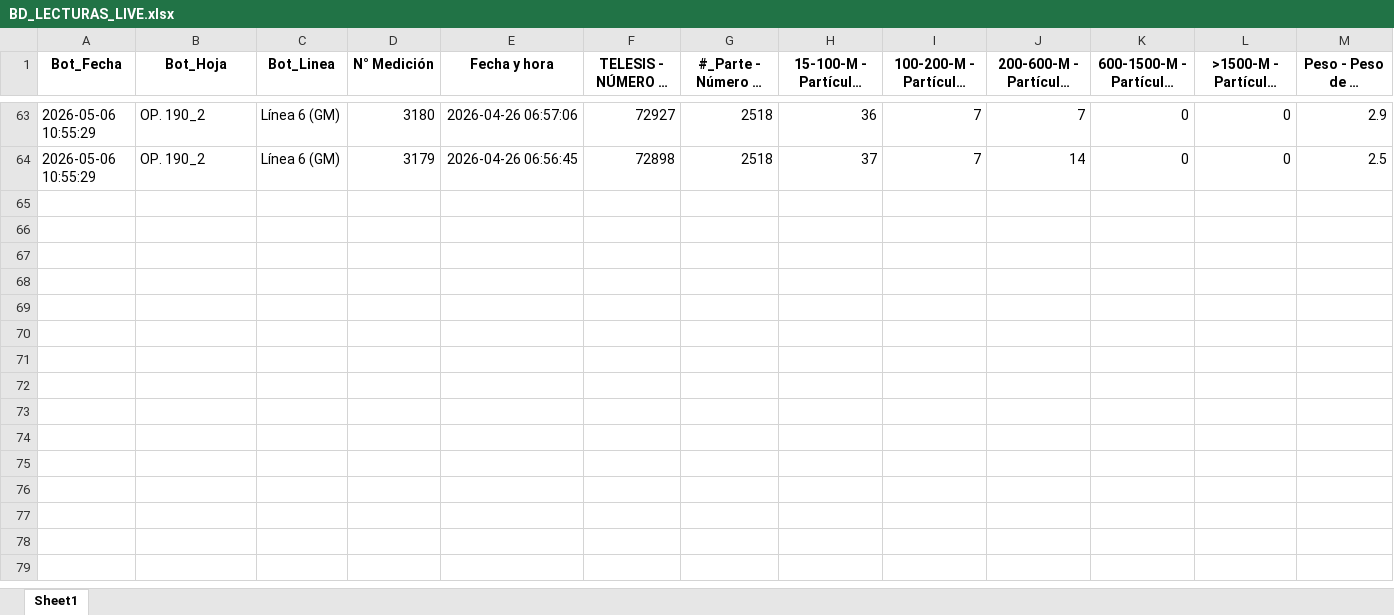
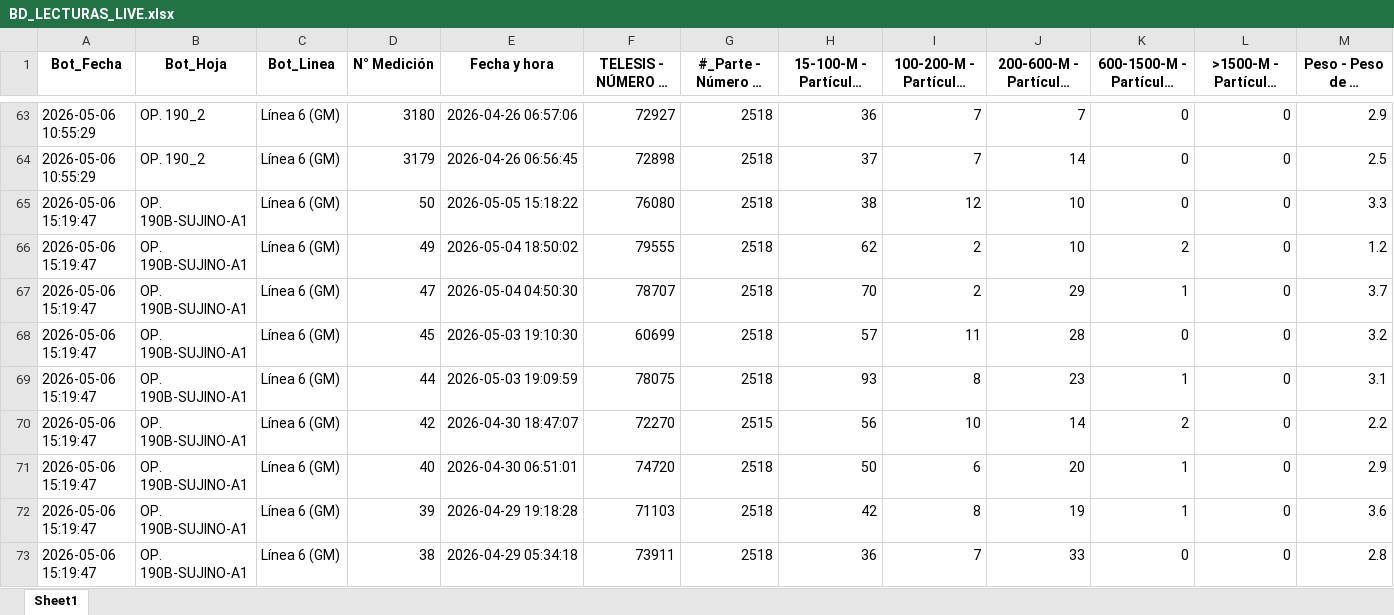
Before and after one commit to practicantecalidadtenango-boop/Sedimentos-Questum, an Excel workbook: BD_LECTURAS_LIVE.xlsx, sheet Sheet1, drawn as a sheet; only a part is shown, gaps mark what is left out; long unchanged cells end in …; values as stored, in another font and other column widths than the file's, no borders; rows hold the shown columns only; the diff covers the shown part only; the diff names each change by its address in the sheet, - before the commit and + after, or states it on an @@ line.

Commit message:
Update SPC 15:19

```diff
--- a/BD_LECTURAS_LIVE.xlsx (sheet Sheet1)
+++ b/BD_LECTURAS_LIVE.xlsx (sheet Sheet1)
+row 65: 2026-05-06 15:19:47 | OP. 190B-SUJINO-A1 | Línea 6 (GM) | 50 | 2026-05-05 15:18:22 | 76080 | 2518 | 38 | 12 | 10 | 0 | 0 | 3.3
+row 66: 2026-05-06 15:19:47 | OP. 190B-SUJINO-A1 | Línea 6 (GM) | 49 | 2026-05-04 18:50:02 | 79555 | 2518 | 62 | 2 | 10 | 2 | 0 | 1.2
+row 67: 2026-05-06 15:19:47 | OP. 190B-SUJINO-A1 | Línea 6 (GM) | 47 | 2026-05-04 04:50:30 | 78707 | 2518 | 70 | 2 | 29 | 1 | 0 | 3.7
+row 68: 2026-05-06 15:19:47 | OP. 190B-SUJINO-A1 | Línea 6 (GM) | 45 | 2026-05-03 19:10:30 | 60699 | 2518 | 57 | 11 | 28 | 0 | 0 | 3.2
+row 69: 2026-05-06 15:19:47 | OP. 190B-SUJINO-A1 | Línea 6 (GM) | 44 | 2026-05-03 19:09:59 | 78075 | 2518 | 93 | 8 | 23 | 1 | 0 | 3.1
+row 70: 2026-05-06 15:19:47 | OP. 190B-SUJINO-A1 | Línea 6 (GM) | 42 | 2026-04-30 18:47:07 | 72270 | 2515 | 56 | 10 | 14 | 2 | 0 | 2.2
+row 71: 2026-05-06 15:19:47 | OP. 190B-SUJINO-A1 | Línea 6 (GM) | 40 | 2026-04-30 06:51:01 | 74720 | 2518 | 50 | 6 | 20 | 1 | 0 | 2.9
+row 72: 2026-05-06 15:19:47 | OP. 190B-SUJINO-A1 | Línea 6 (GM) | 39 | 2026-04-29 19:18:28 | 71103 | 2518 | 42 | 8 | 19 | 1 | 0 | 3.6
+row 73: 2026-05-06 15:19:47 | OP. 190B-SUJINO-A1 | Línea 6 (GM) | 38 | 2026-04-29 05:34:18 | 73911 | 2518 | 36 | 7 | 33 | 0 | 0 | 2.8
```
Also changed, not shown: 21 added rows elsewhere in this sheet.
